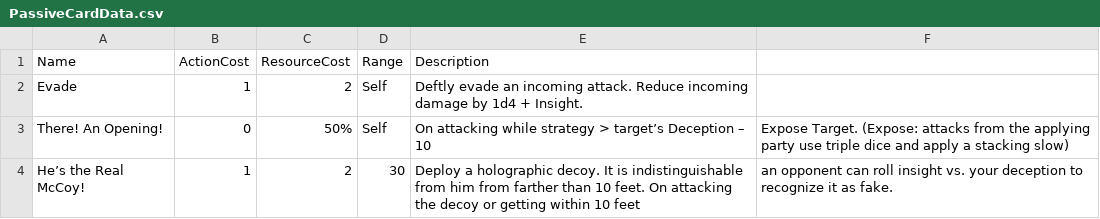
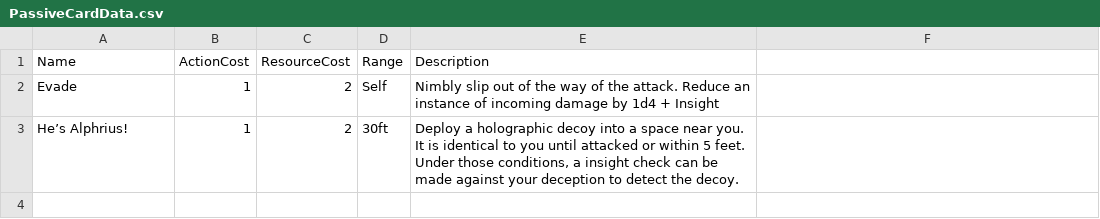
Before and after one commit to YackovLazar/Obsidian_Game_Design, a CSV file: Card Creators/PassiveCardData.csv, drawn as a sheet; removed rows and columns are numbered as before the commit, all else as after; the diff names each change by its address in the sheet, - before the commit and + after, or states it on an @@ line.

```diff
--- a/Card Creators/PassiveCardData.csv
+++ b/Card Creators/PassiveCardData.csv
-E2 (Description): Deftly evade an incoming attack. Reduce incoming damage by 1d4 + Insight.
+E2 (Description): Nimbly slip out of the way of the attack. Reduce an instance of incoming damage by 1d4 + Insight
-row 3: There! An Opening! | 0 | 50% | Self | On attacking while strategy > target’s Deception – 10 | Expose Target. (Expose: attacks from the applying party use triple dice and apply a stacking slow)
-row 4: He’s the Real McCoy! | 1 | 2 | 30 | Deploy a holographic decoy. It is indistinguishable from him from farther than 10 feet. On attacking the decoy or getting within 10 feet | an opponent can roll insight vs. your deception to recognize it as fake.
+row 3: He’s Alphrius! | 1 | 2 | 30ft | Deploy a holographic decoy into a space near you. It is identical to you until attacked or within 5 feet. Under those conditions, a insight check can be made against your deception to detect the decoy.
```
Also changed, not shown: 4 other files.
